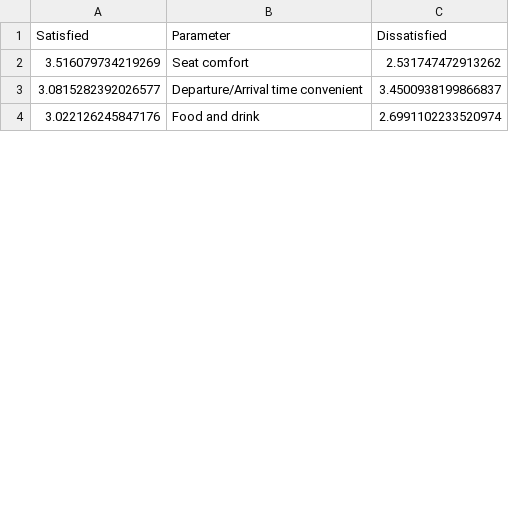
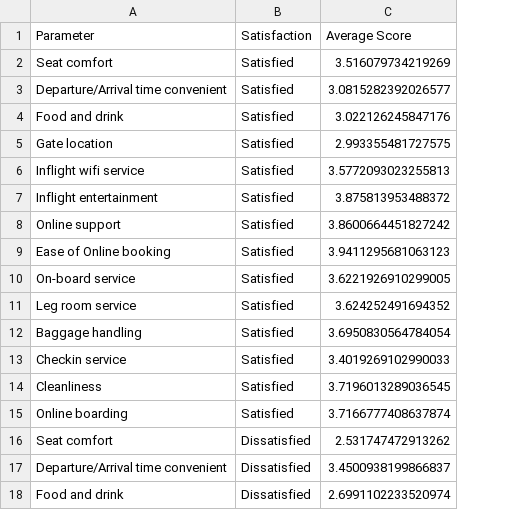
Before and after one commit to Artorius104/HappyFlight, a CSV file: csv/services_satisfaction_loyal.csv, drawn as a sheet; only a part is shown; removed rows and columns are numbered as before the commit, all else as after; the diff names each change by its address in the sheet, - before the commit and + after, or states it on an @@ line.

```diff
--- a/csv/services_satisfaction_loyal.csv
+++ b/csv/services_satisfaction_loyal.csv
-column A (Satisfied), rows 2-4: 3.516079734219269 | 3.0815282392026577 | 3.022126245847176
+column B (Satisfaction), rows 16-18: all Dissatisfied
-C1: Dissatisfied
+C1: Average Score
+row 2: Seat comfort | Satisfied | 3.516079734219269
+row 3: Departure/Arrival time convenient | Satisfied | 3.0815282392026577
+row 4: Food and drink | Satisfied | 3.022126245847176
+row 5: Gate location | Satisfied | 2.993355481727575
+row 6: Inflight wifi service | Satisfied | 3.5772093023255813
+row 7: Inflight entertainment | Satisfied | 3.875813953488372
+row 8: Online support | Satisfied | 3.8600664451827242
+row 9: Ease of Online booking | Satisfied | 3.9411295681063123
+row 10: On-board service | Satisfied | 3.6221926910299005
+row 11: Leg room service | Satisfied | 3.624252491694352
+row 12: Baggage handling | Satisfied | 3.6950830564784054
+row 13: Checkin service | Satisfied | 3.4019269102990033
+row 14: Cleanliness | Satisfied | 3.7196013289036545
+row 15: Online boarding | Satisfied | 3.7166777408637874
```
Also changed, not shown: csv/services_satisfaction_disloyal_business.csv, csv/services_satisfaction_disloyal_eco.csv, 5 other files.
